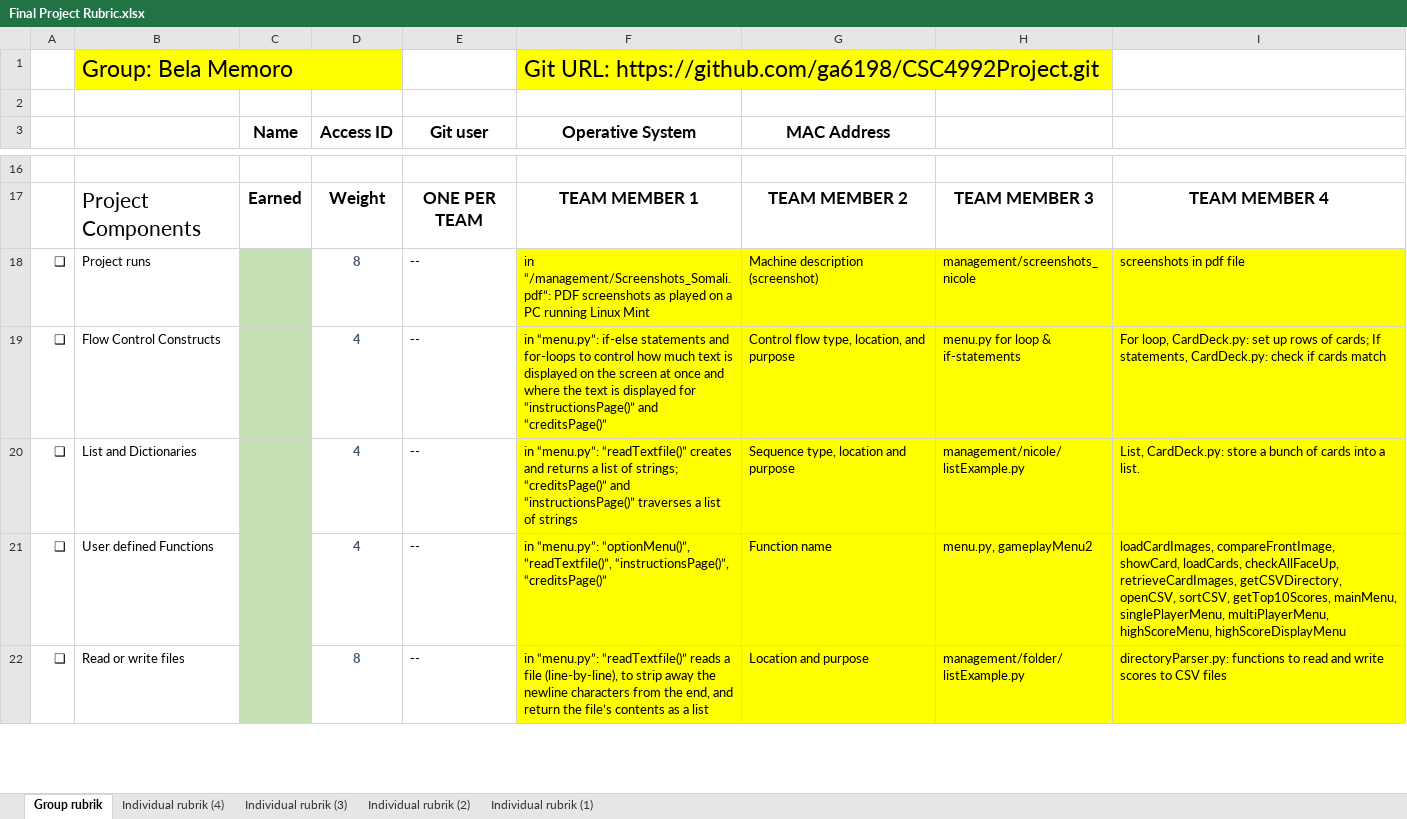
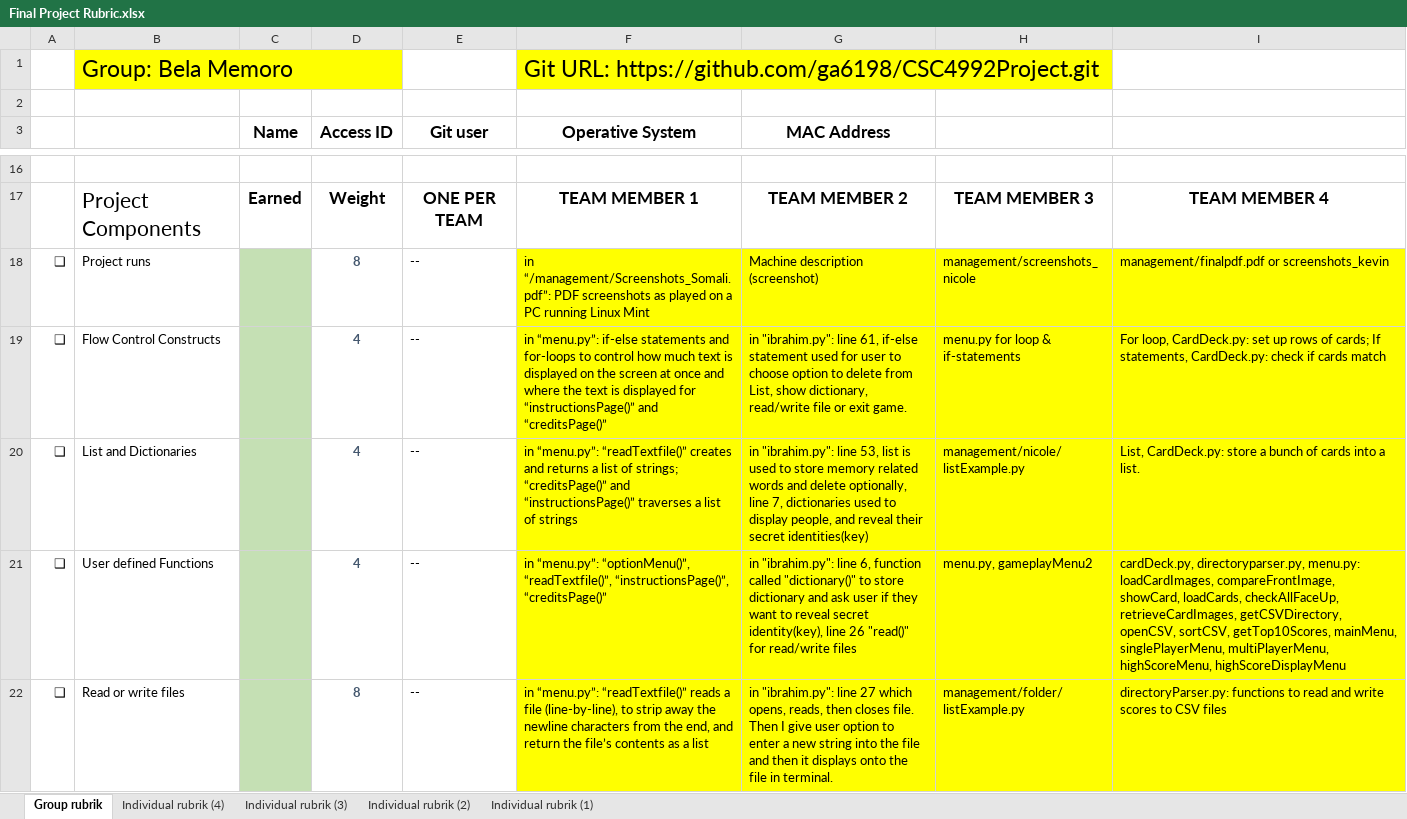
Before and after one commit to kzhangdz/CSC4992Project, an Excel workbook: management/Final Project Rubric.xlsx, sheet Group rubrik, drawn as a sheet; only a part is shown, gaps mark what is left out; values as stored, in another font and other column widths than the file's, no borders; the diff covers the shown part only; the diff names each change by its address in the sheet, - before the commit and + after, or states it on an @@ line.

```diff
--- a/management/Final Project Rubric.xlsx (sheet Group rubrik)
+++ b/management/Final Project Rubric.xlsx (sheet Group rubrik)
-I18: screenshots in pdf file
+I18: management/finalpdf.pdf or screenshots_kevin
-G19 (MAC Address): Control flow type, location, and purpose
+G19 (MAC Address): in "ibrahim.py": line 61, if-else statement used for user to choose option to delete from List, show dictionary, read/write file or exit game.
-G20 (MAC Address): Sequence type, location and purpose
+G20 (MAC Address): in "ibrahim.py": line 53, list is used to store memory related words and delete optionally, line 7, dictionaries used to display people, and reveal their secret identities(key)
-G21 (MAC Address): Function name
+G21 (MAC Address): in "ibrahim.py": line 6, function called "dictionary()" to store dictionary and ask user if they want to reveal secret identity(key), line 26 "read()" for read/write files
-I21: loadCardImages, compareFrontImage,…
+I21: cardDeck.py, directoryparser.py, menu.py: loadCardImages, compareFrontImage,…
-G22 (MAC Address): Location and purpose
+G22 (MAC Address): in "ibrahim.py": line 27 which opens, reads, then closes file. Then I give user option to enter a new string into the file and then it displays onto the file in terminal.
```
Also changed, not shown: 10 edited cells elsewhere in this sheet, sheet Individual rubrik (2), 4 other files.
